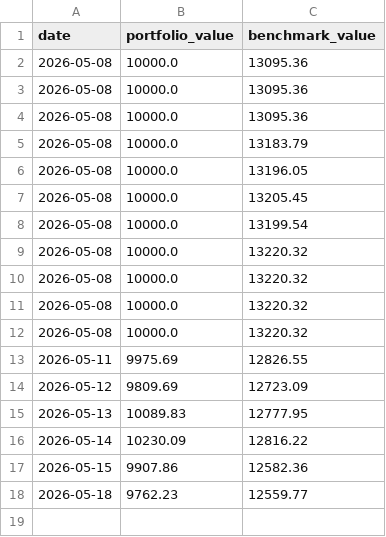
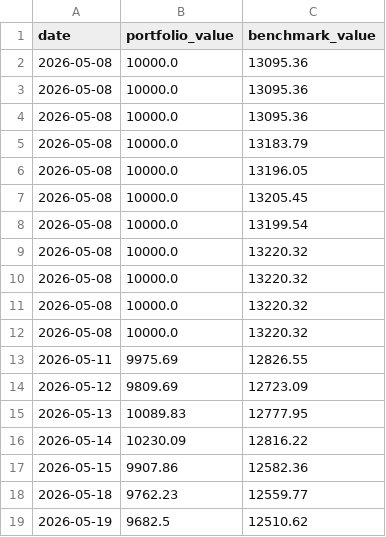
Before and after one commit to gustavwrisberg/paper-trader, a CSV file: performance_log_weekly.csv, drawn as a sheet; the diff names each change by its address in the sheet, - before the commit and + after, or states it on an @@ line.

```diff
--- a/performance_log_weekly.csv
+++ b/performance_log_weekly.csv
+row 19: 2026-05-19 | 9682.5 | 12510.62
```
Also changed, not shown: 1 other file.
